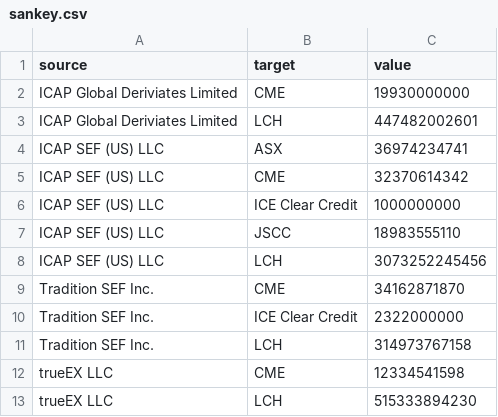
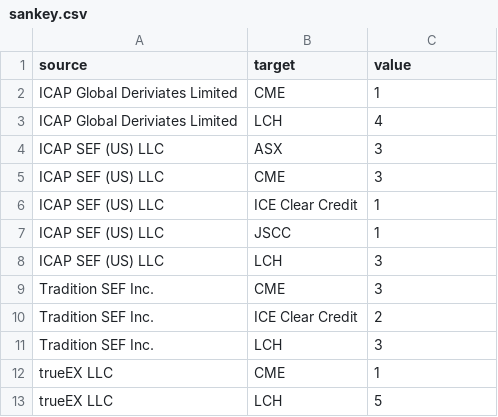
Before and after one commit to FIA-data/ETD-Files, a CSV file: sankey.csv, drawn as a sheet.

Commit message:
Update sankey.csv

```diff
--- a/sankey.csv
+++ b/sankey.csv
@@ -1,13 +1,13 @@
 source,target,value
-ICAP Global Deriviates Limited,CME,19930000000
-ICAP Global Deriviates Limited,LCH, 447482002601
-ICAP SEF (US) LLC,ASX,36974234741
-ICAP SEF (US) LLC,CME,32370614342
-ICAP SEF (US) LLC,ICE Clear Credit,1000000000
-ICAP SEF (US) LLC,JSCC,18983555110
-ICAP SEF (US) LLC,LCH,3073252245456
-Tradition SEF Inc.,CME,34162871870
-Tradition SEF Inc.,ICE Clear Credit,2322000000
-Tradition SEF Inc.,LCH,314973767158
-trueEX LLC,CME,12334541598
-trueEX LLC,LCH,515333894230
+ICAP Global Deriviates Limited,CME,1
+ICAP Global Deriviates Limited,LCH, 4
+ICAP SEF (US) LLC,ASX,3
+ICAP SEF (US) LLC,CME,3
+ICAP SEF (US) LLC,ICE Clear Credit,1
+ICAP SEF (US) LLC,JSCC,1
+ICAP SEF (US) LLC,LCH,3
+Tradition SEF Inc.,CME,3
+Tradition SEF Inc.,ICE Clear Credit,2
+Tradition SEF Inc.,LCH,3
+trueEX LLC,CME,1
+trueEX LLC,LCH,5
```
